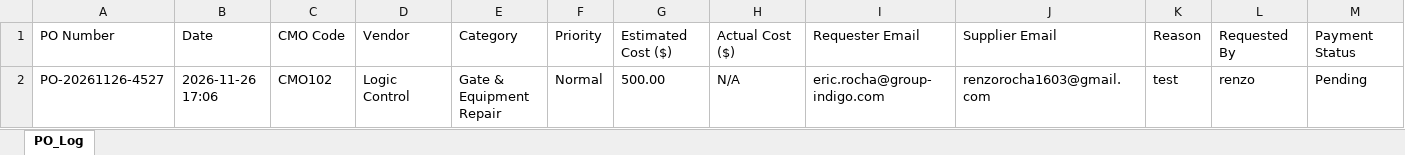
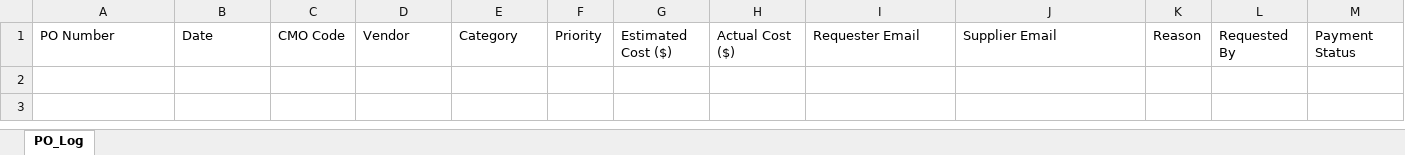
Before and after one commit to renzochiara/POGenerator, an Excel workbook: po_log.xlsx, sheet PO_Log, drawn as a sheet; values as stored, in another font and other column widths than the file's, no borders; the diff names each change by its address in the sheet, - before the commit and + after, or states it on an @@ line.

Commit message:
Erase PO-20261126-4527

```diff
--- a/po_log.xlsx (sheet PO_Log)
+++ b/po_log.xlsx (sheet PO_Log)
-row 2: PO-20261126-4527 | 2026-11-26 17:06 | CMO102 | Logic Control | Gate & Equipment Repair | Normal | 500.00 | N/A | eric.rocha@group-indigo.com | renzorocha1603@gmail.com | test | renzo | Pending
```
